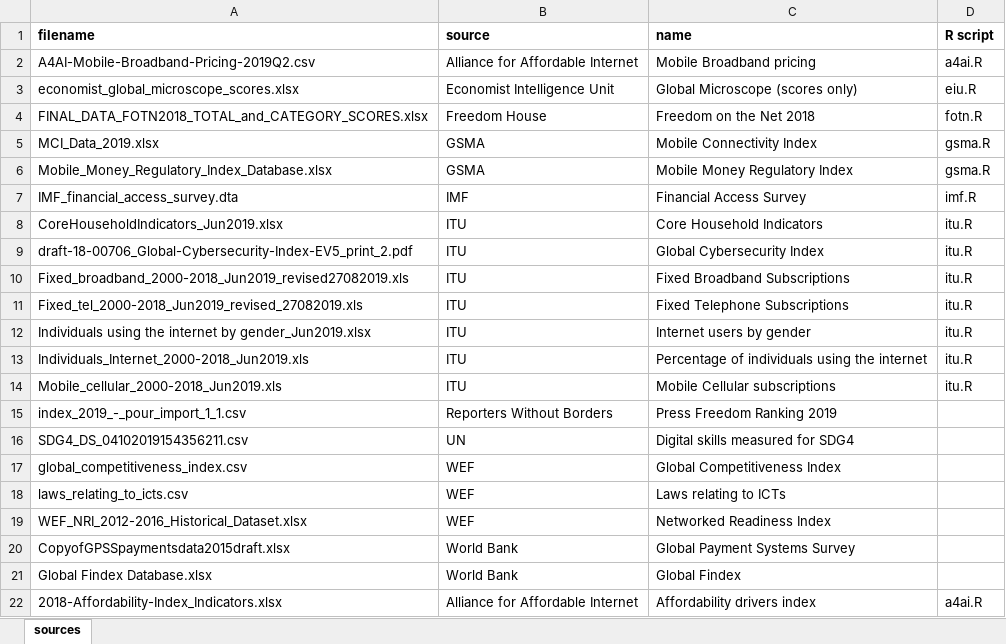
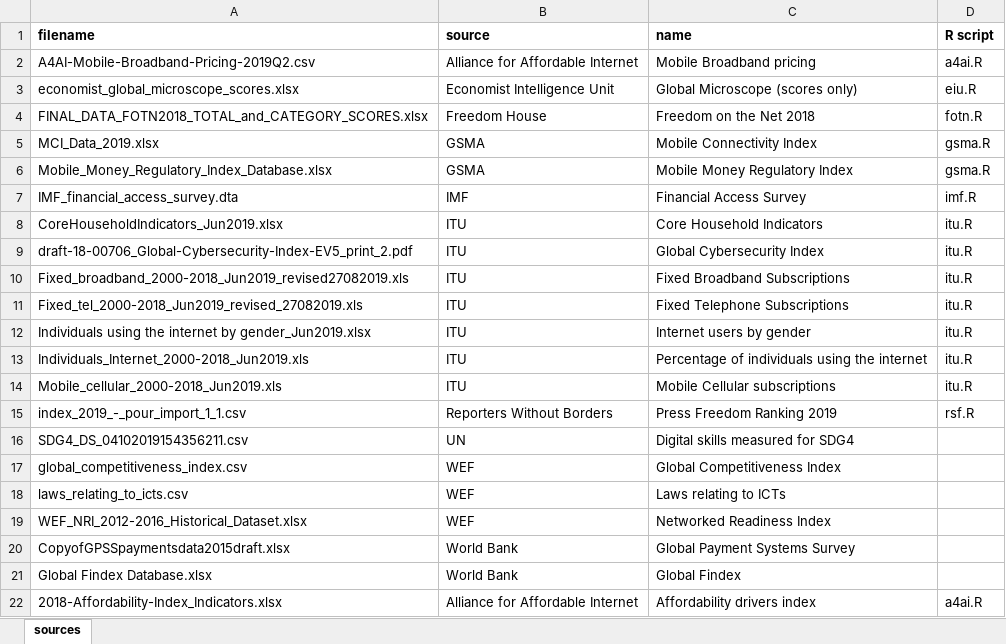
Before and after one commit to ccjolley/DECA, an Excel workbook: data/sources.xlsx, sheet sources, drawn as a sheet; values as stored, in another font and other column widths than the file's, no borders; the diff names each change by its address in the sheet, - before the commit and + after, or states it on an @@ line.

```diff
--- a/data/sources.xlsx (sheet sources)
+++ b/data/sources.xlsx (sheet sources)
-D15 (R script): (empty)
+D15 (R script): rsf.R
```
Also changed, not shown: 2 other files.
